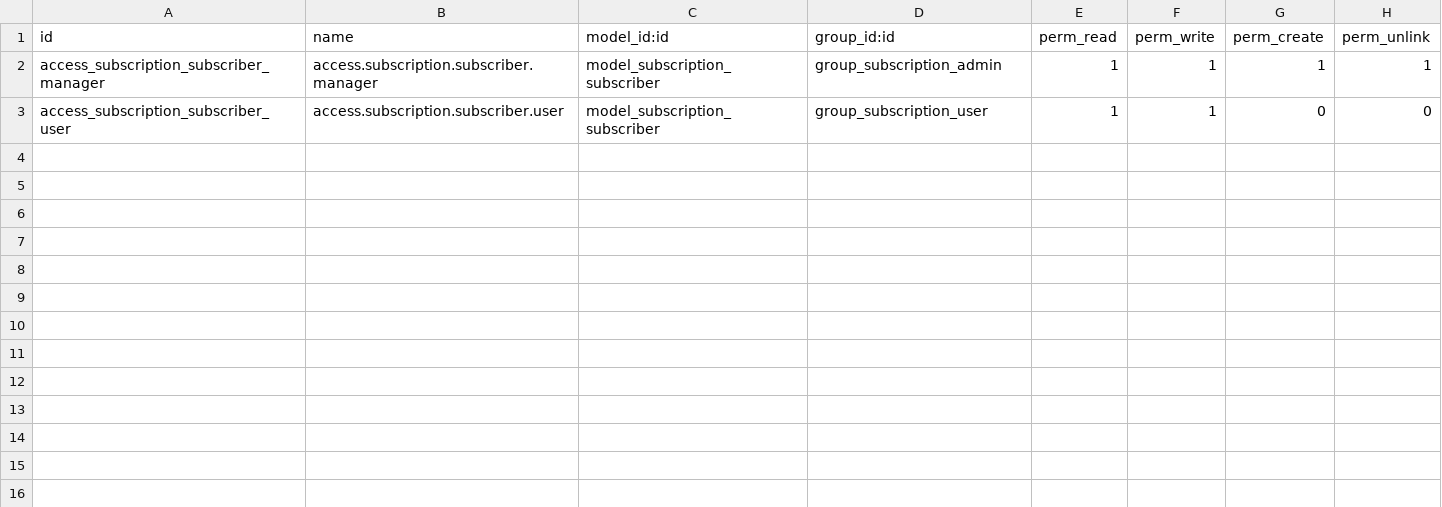
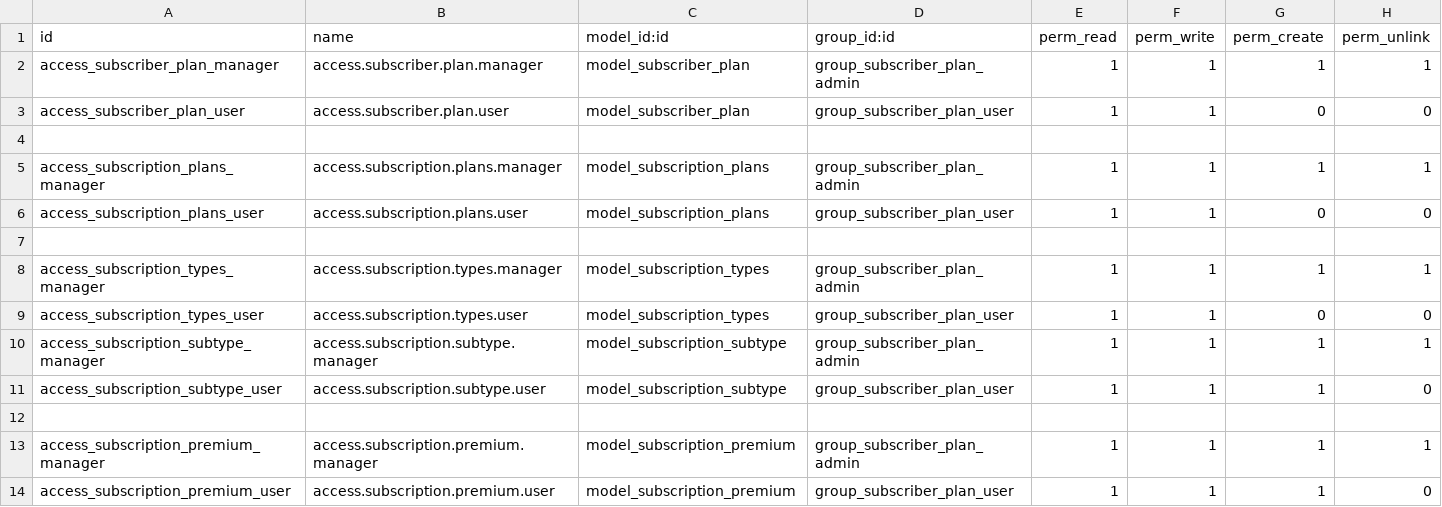
Before and after one commit to Anjana-skyscendbs/Subscription_Management, a CSV file: subscription/security/ir.model.access.csv, drawn as a sheet.

Commit message:
Add files via upload
This is new add in subscription

```diff
--- a/subscription/security/ir.model.access.csv
+++ b/subscription/security/ir.model.access.csv
@@ -1,3 +1,14 @@
 id,name,model_id:id,group_id:id,perm_read,perm_write,perm_create,perm_unlink
-access_subscription_subscriber_manager,access.subscription.subscriber.manager,model_subscription_subscriber,group_subscription_admin,1,1,1,1
-access_subscription_subscriber_user,access.subscription.subscriber.user,model_subscription_subscriber,group_subscription_user,1,1,0,0
+access_subscriber_plan_manager,access.subscriber.plan.manager,model_subscriber_plan,group_subscriber_plan_admin,1,1,1,1
+access_subscriber_plan_user,access.subscriber.plan.user,model_subscriber_plan,group_subscriber_plan_user,1,1,0,0
+
+access_subscription_plans_manager,access.subscription.plans.manager,model_subscription_plans,group_subscriber_plan_admin,1,1,1,1
+access_subscription_plans_user,access.subscription.plans.user,model_subscription_plans,group_subscriber_plan_user,1,1,0,0
+
+access_subscription_types_manager,access.subscription.types.manager,model_subscription_types,group_subscriber_plan_admin,1,1,1,1
+access_subscription_types_user,access.subscription.types.user,model_subscription_types,group_subscriber_plan_user,1,1,0,0
+access_subscription_subtype_manager,access.subscription.subtype.manager,model_subscription_subtype,group_subscriber_plan_admin,1,1,1,1
+access_subscription_subtype_user,access.subscription.subtype.user,model_subscription_subtype,group_subscriber_plan_user,1,1,1,0
+
+access_subscription_premium_manager,access.subscription.premium.manager,model_subscription_premium,group_subscriber_plan_admin,1,1,1,1
+access_subscription_premium_user,access.subscription.premium.user,model_subscription_premium,group_subscriber_plan_user,1,1,1,0
```
Also changed, not shown: 11 other files.
